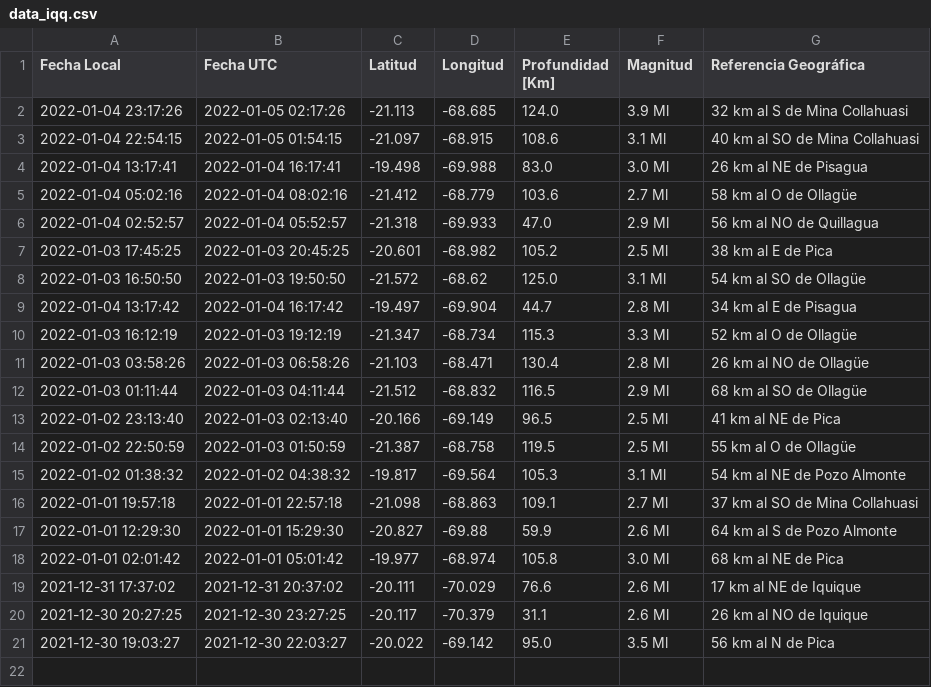
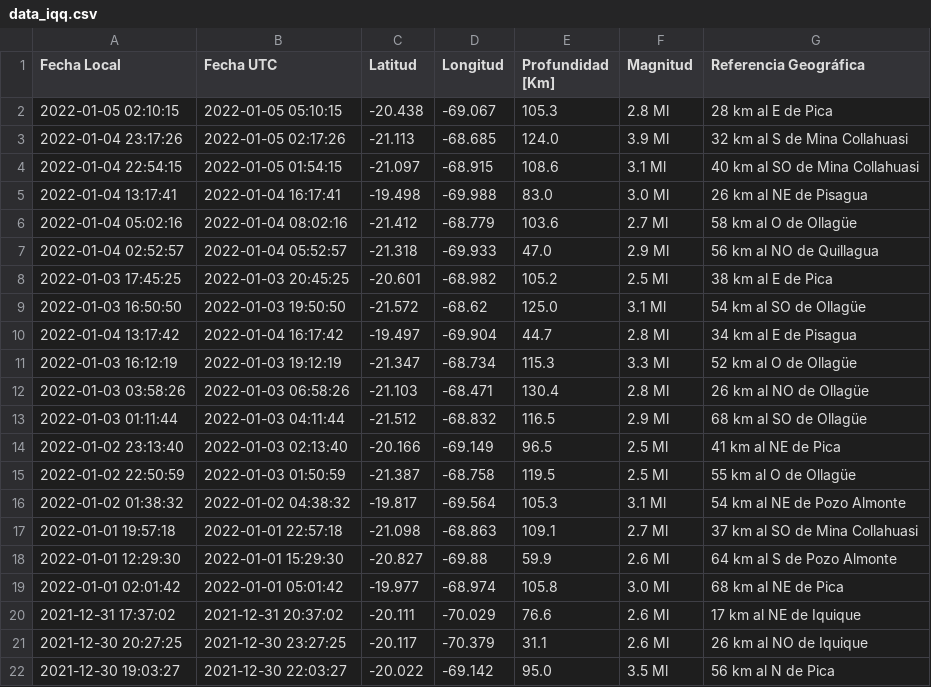
Before and after one commit to brunooviedo/sismosiquique, a CSV file: data_iqq.csv, drawn as a sheet.

```diff
--- a/data_iqq.csv
+++ b/data_iqq.csv
@@ -1,2 +1,3 @@
 Fecha Local,Fecha UTC,Latitud,Longitud,Profundidad [Km],Magnitud,Referencia Geográfica
+2022-01-05 02:10:15,2022-01-05 05:10:15,-20.438,-69.067,105.3,2.8 Ml, 28 km al E de Pica
 2022-01-04 23:17:26,2022-01-05 02:17:26,-21.113,-68.685,124.0,3.9 Ml, 32 km al S de Mina Collahuasi
```
Also changed, not shown: data_iquique.csv, 2 other files.
